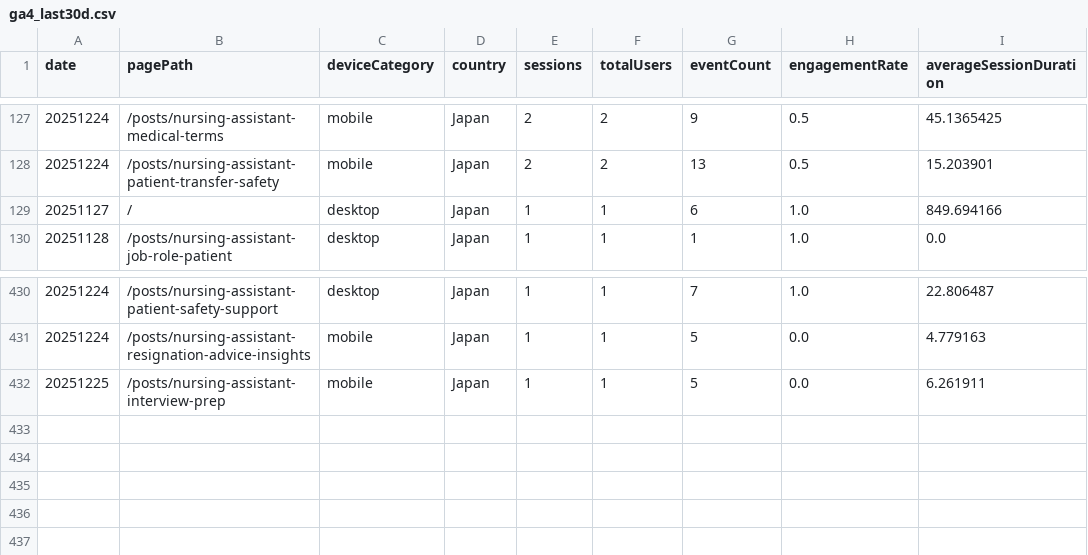
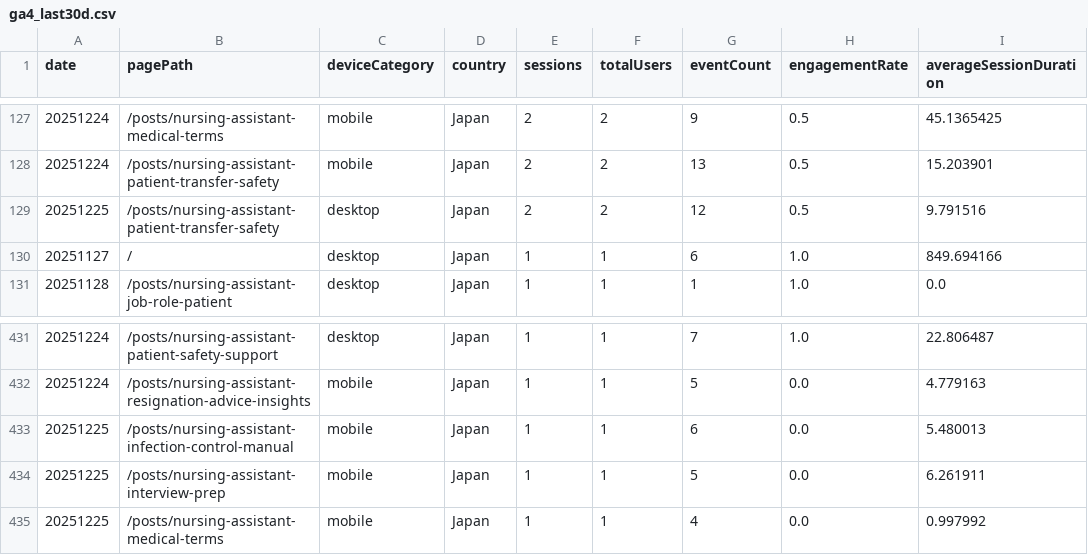
Before and after one commit to sasayosh1/prorenata, a CSV file: data/ga4_last30d.csv, drawn as a sheet; only a part is shown, gaps mark what is left out; the diff names each change by its address in the sheet, - before the commit and + after, or states it on an @@ line.

```diff
--- a/data/ga4_last30d.csv
+++ b/data/ga4_last30d.csv
+row 129: 20251225 | /posts/nursing-assistant-patient-transfer-safety | desktop | Japan | 2 | 2 | 12 | 0.5 | 9.791516
+row 433: 20251225 | /posts/nursing-assistant-infection-control-manual | mobile | Japan | 1 | 1 | 6 | 0.0 | 5.480013
+row 435: 20251225 | /posts/nursing-assistant-medical-terms | mobile | Japan | 1 | 1 | 4 | 0.0 | 0.997992
```
Also changed, not shown: data/gsc_last30d.csv, 1 other file.
